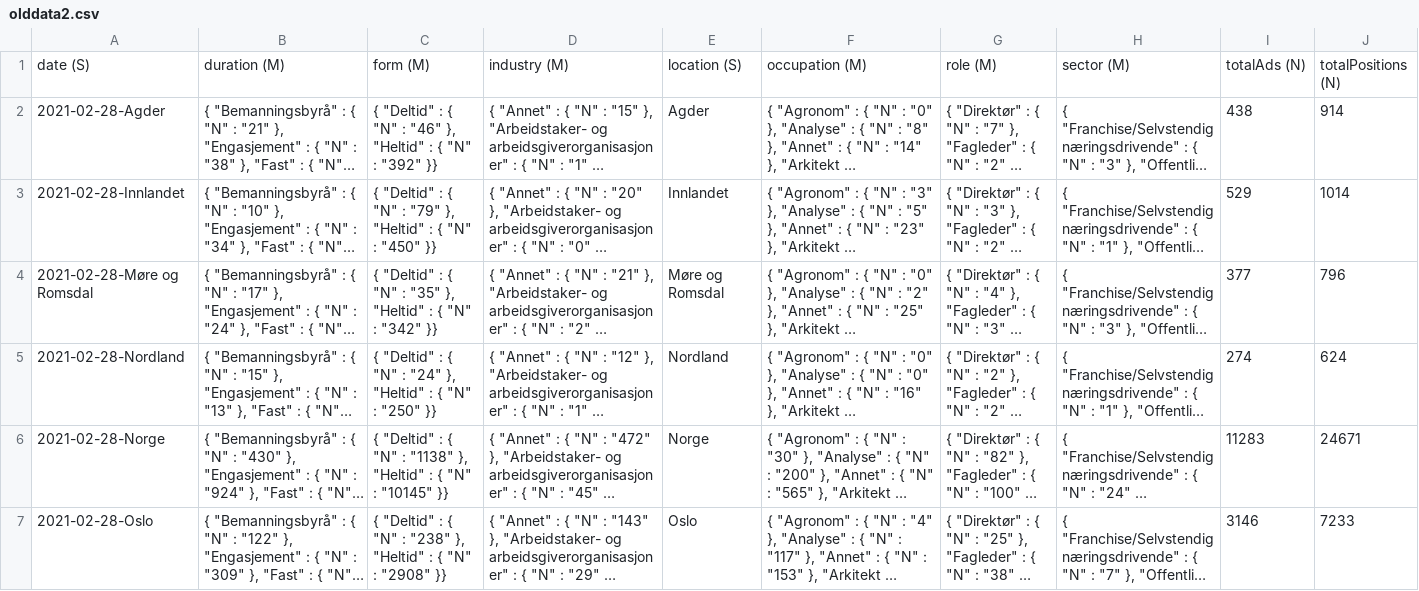
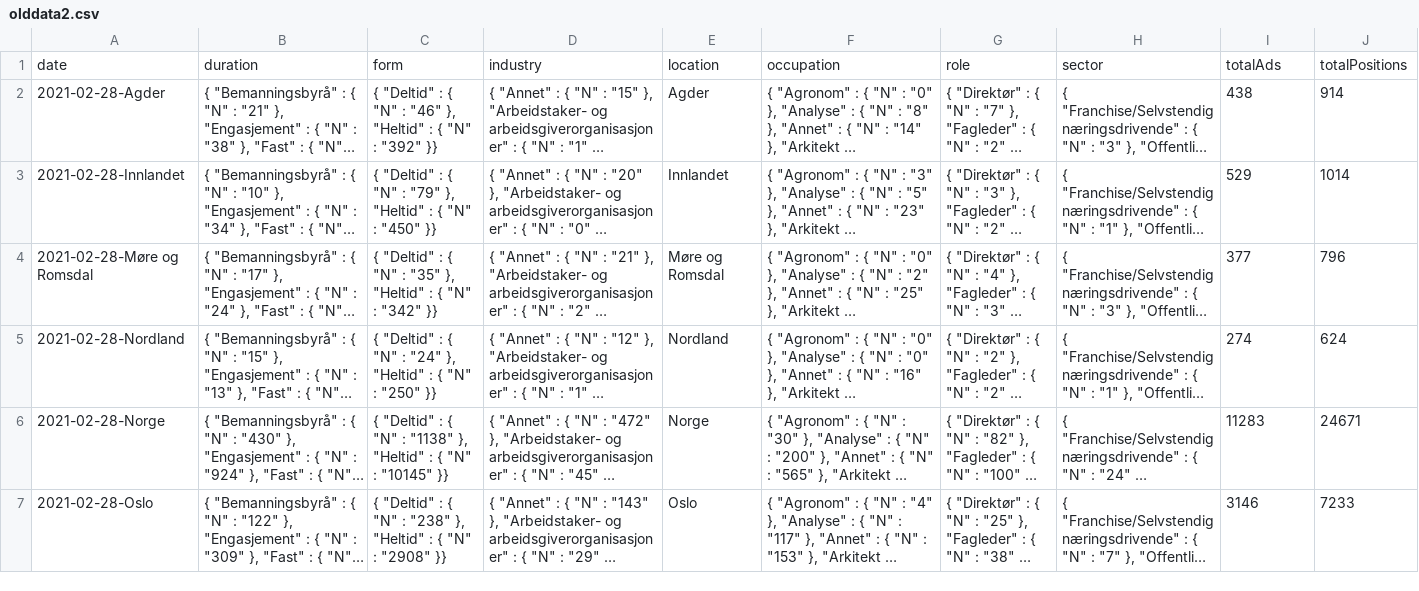
Before and after one commit to skruud/http-request-to-database, a CSV file: olddata2.csv, drawn as a sheet; only a part is shown; long unchanged cells end in …; removed rows and columns are numbered as before the commit, all else as after; the diff names each change by its address in the sheet, - before the commit and + after, or states it on an @@ line.

Commit message:
Update olddata2.csv

```diff
--- a/olddata2.csv
+++ b/olddata2.csv
-row 1: date (S) | duration (M) | form (M) | industry (M) | location (S) | occupation (M) | role (M) | sector (M) | totalAds (N) | totalPositions (N)
+row 1: date | duration | form | industry | location | occupation | role | sector | totalAds | totalPositions
```
